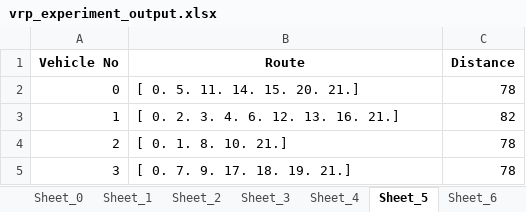
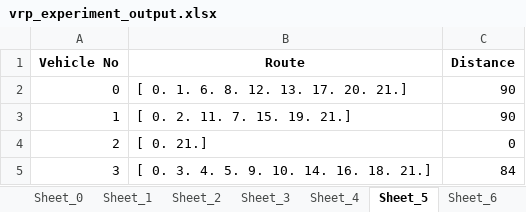
Before and after one commit to serenay7/rmfs-simulation, an Excel workbook: vrp_experiment_output.xlsx, sheet Sheet_5, drawn as a sheet; values as stored, in another font and other column widths than the file's, no borders; the diff names each change by its address in the sheet, - before the commit and + after, or states it on an @@ line.

```diff
--- a/vrp_experiment_output.xlsx (sheet Sheet_5)
+++ b/vrp_experiment_output.xlsx (sheet Sheet_5)
-B2 (Route): [ 0. 5. 11. 14. 15. 20. 21.]
+B2 (Route): [ 0. 1. 6. 8. 12. 13. 17. 20. 21.]
-C2 (Distance): 78
+C2 (Distance): 90
-B3 (Route): [ 0. 2. 3. 4. 6. 12. 13. 16. 21.]
+B3 (Route): [ 0. 2. 11. 7. 15. 19. 21.]
-C3 (Distance): 82
+C3 (Distance): 90
-B4 (Route): [ 0. 1. 8. 10. 21.]
+B4 (Route): [ 0. 21.]
-C4 (Distance): 78
+C4 (Distance): 0
-B5 (Route): [ 0. 7. 9. 17. 18. 19. 21.]
+B5 (Route): [ 0. 3. 4. 5. 9. 10. 14. 16. 18. 21.]
-C5 (Distance): 78
+C5 (Distance): 84
```
Also changed, not shown: sheet Sheet_9, sheet Sheet_1, sheet Sheet_7, sheet Sheet_3, sheet Sheet_2, sheet Sheet_4, 3 more sheets, vrp_rawsimo_output.xlsx, 4 other files.
